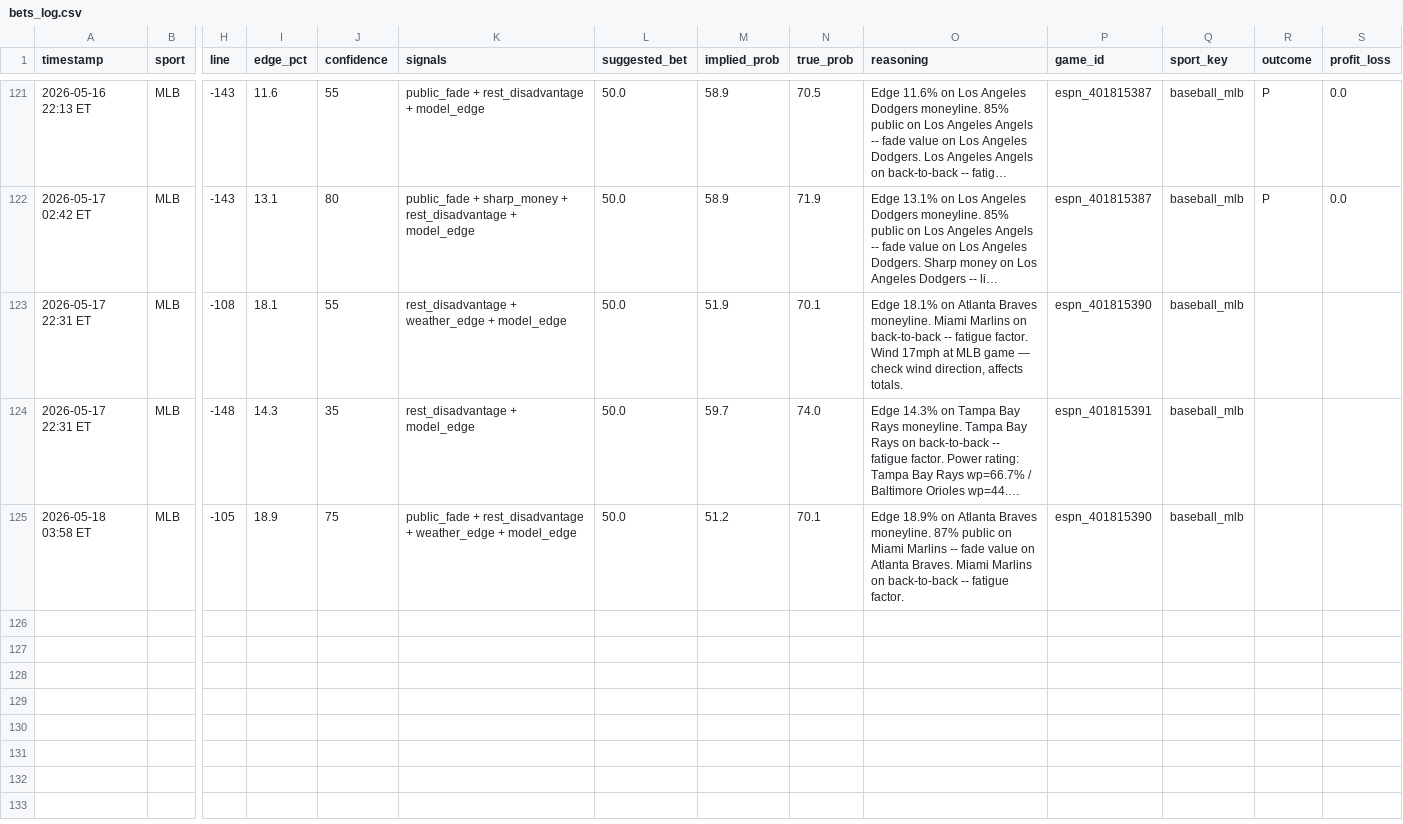
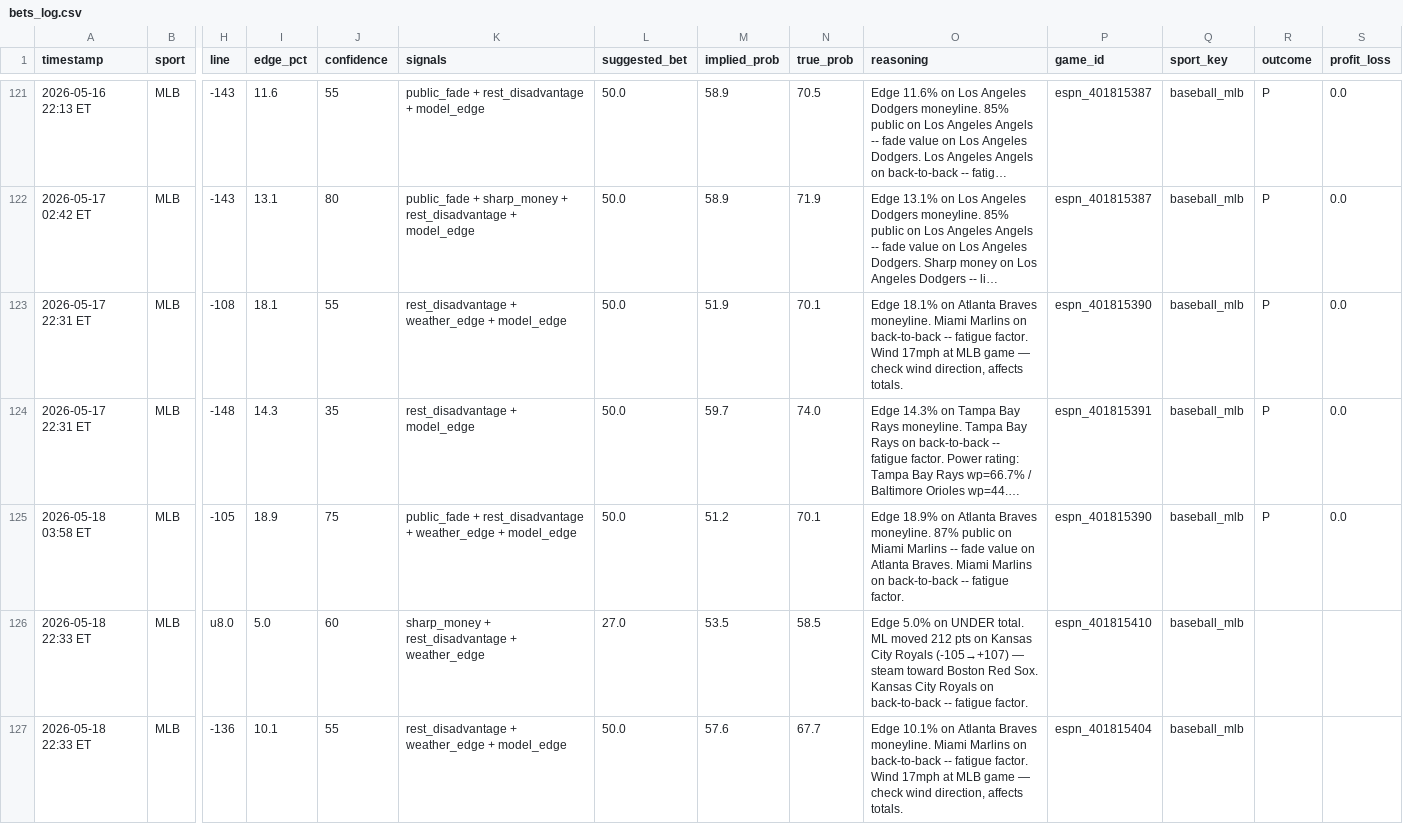
Before and after one commit to mehpackers13/fanduel-bot, a CSV file: bets_log.csv, drawn as a sheet; only a part is shown, gaps mark what is left out; long unchanged cells end in …; rows hold the shown columns only; the diff names each change by its address in the sheet, - before the commit and + after, or states it on an @@ line.

```diff
--- a/bets_log.csv
+++ b/bets_log.csv
-R123:R125 (outcome): (empty)
+R123:R125 (outcome): P
-S123:S125 (profit_loss): (empty)
+S123:S125 (profit_loss): 0.0
+row 126: 2026-05-18 22:33 ET | MLB | u8.0 | 5.0 | 60 | sharp_money + rest_disadvantage + weather_edge | 27.0 | 53.5 | 58.5 | Edge 5.0% on UNDER total. ML moved 212 pts on Kansas City Royals (-105→+107) — steam toward Boston Red Sox. Kansas City Royals on back-to-back -- fatigue factor. | espn_401815410 | baseball_mlb
+row 127: 2026-05-18 22:33 ET | MLB | -136 | 10.1 | 55 | rest_disadvantage + weather_edge + model_edge | 50.0 | 57.6 | 67.7 | Edge 10.1% on Atlanta Braves moneyline. Miami Marlins on back-to-back -- fatigue factor. Wind 17mph at MLB game — check wind direction, affects totals. | espn_401815404 | baseball_mlb
```
Also changed, not shown: 4 other files.
